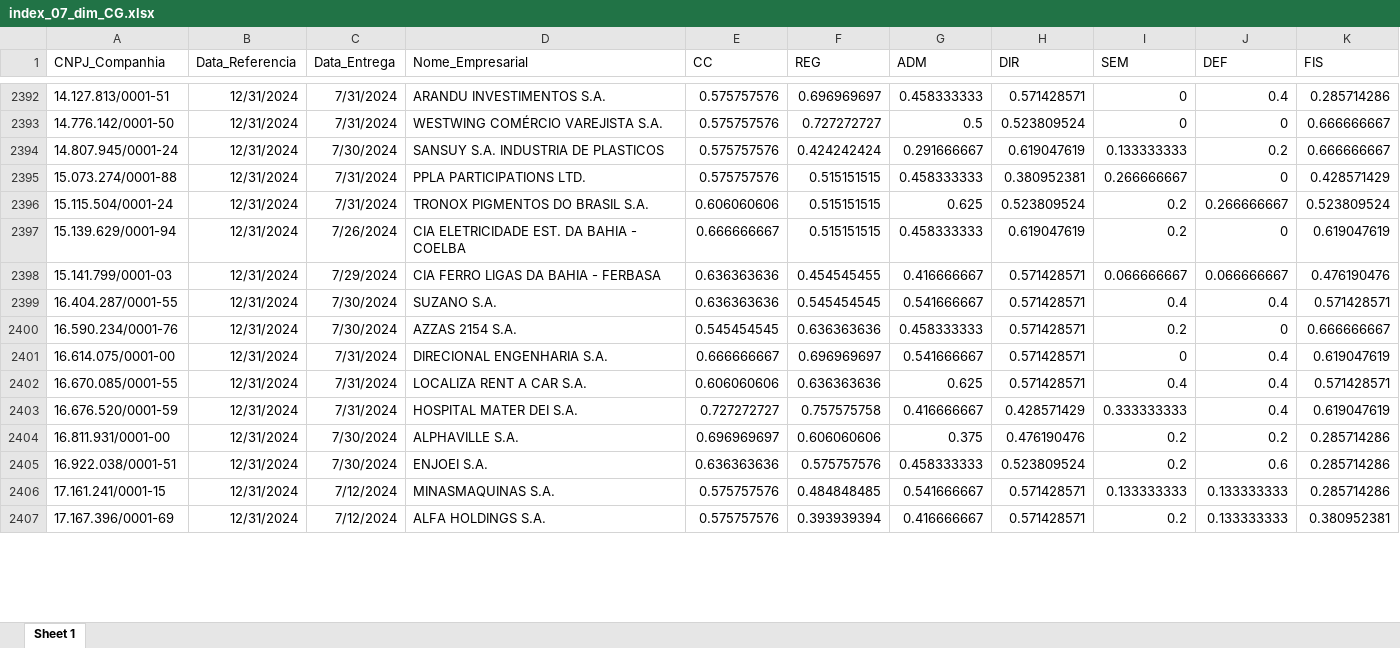
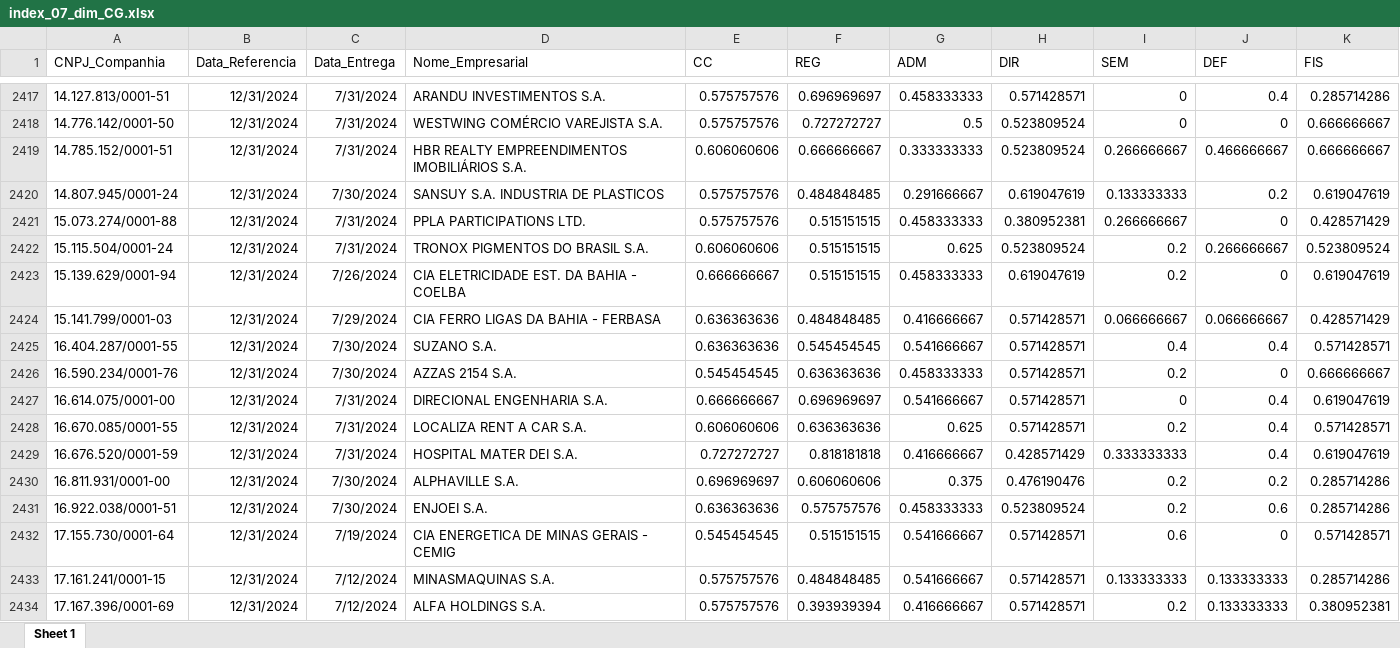
Before and after one commit to mvlp/celta, an Excel workbook: public/docs/index_07_dim_CG.xlsx, sheet Sheet 1, drawn as a sheet; only a part is shown, gaps mark what is left out; values as stored, in another font and other column widths than the file's, no borders; addresses are those after the commit; the diff covers the shown part only; the diff names each change by its address in the sheet, - before the commit and + after, or states it on an @@ line.

```diff
--- a/public/docs/index_07_dim_CG.xlsx (sheet Sheet 1)
+++ b/public/docs/index_07_dim_CG.xlsx (sheet Sheet 1)
+row 2419: 14.785.152/0001-51 | 12/31/2024 | 7/31/2024 | HBR REALTY EMPREENDIMENTOS IMOBILIÁRIOS S.A. | 0.606060606 | 0.666666667 | 0.333333333 | 0.523809524 | 0.266666667 | 0.466666667 | 0.666666667
-F2420 (REG): 0.424242424
+F2420 (REG): 0.484848485
-K2420 (FIS): 0.666666667
+K2420 (FIS): 0.619047619
-F2424 (REG): 0.454545455
+F2424 (REG): 0.484848485
-K2424 (FIS): 0.476190476
+K2424 (FIS): 0.428571429
-I2428 (SEM): 0.4
+I2428 (SEM): 0.2
-F2429 (REG): 0.757575758
+F2429 (REG): 0.818181818
+row 2432: 17.155.730/0001-64 | 12/31/2024 | 7/19/2024 | CIA ENERGETICA DE MINAS GERAIS - CEMIG | 0.545454545 | 0.515151515 | 0.541666667 | 0.571428571 | 0.6 | 0 | 0.571428571
```
Also changed, not shown: 76 added rows, 1 moved row and 55 edited cells elsewhere in this sheet, public/docs/index_05_dim_CG.xlsx, 32 other files.
